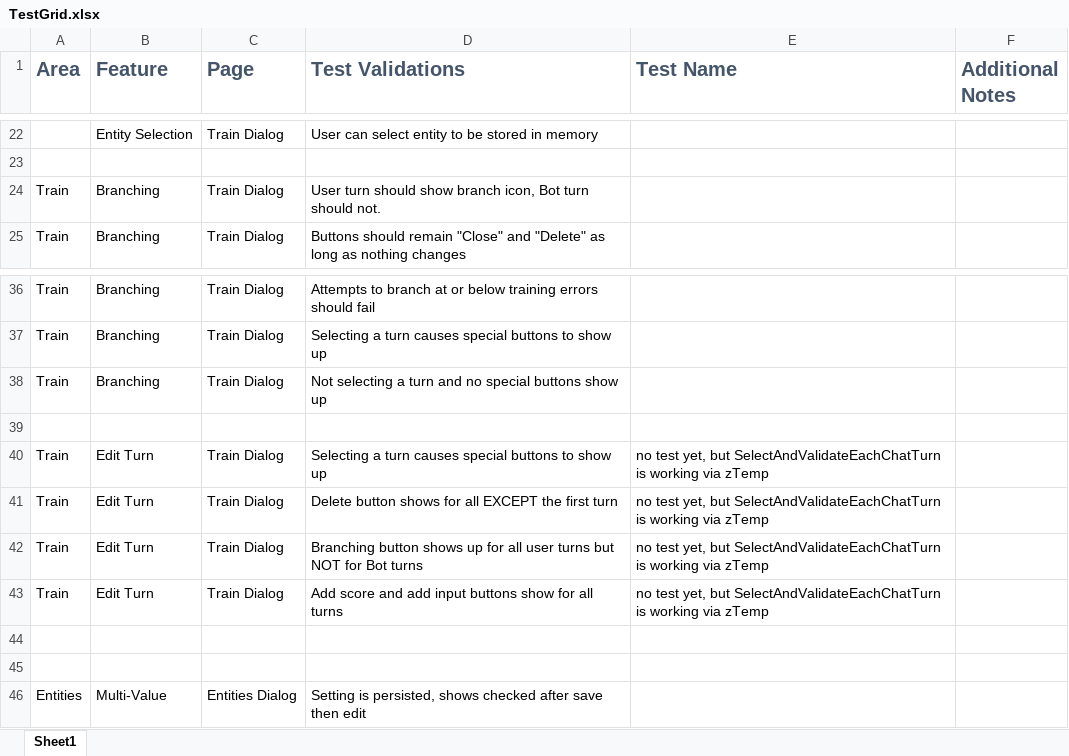
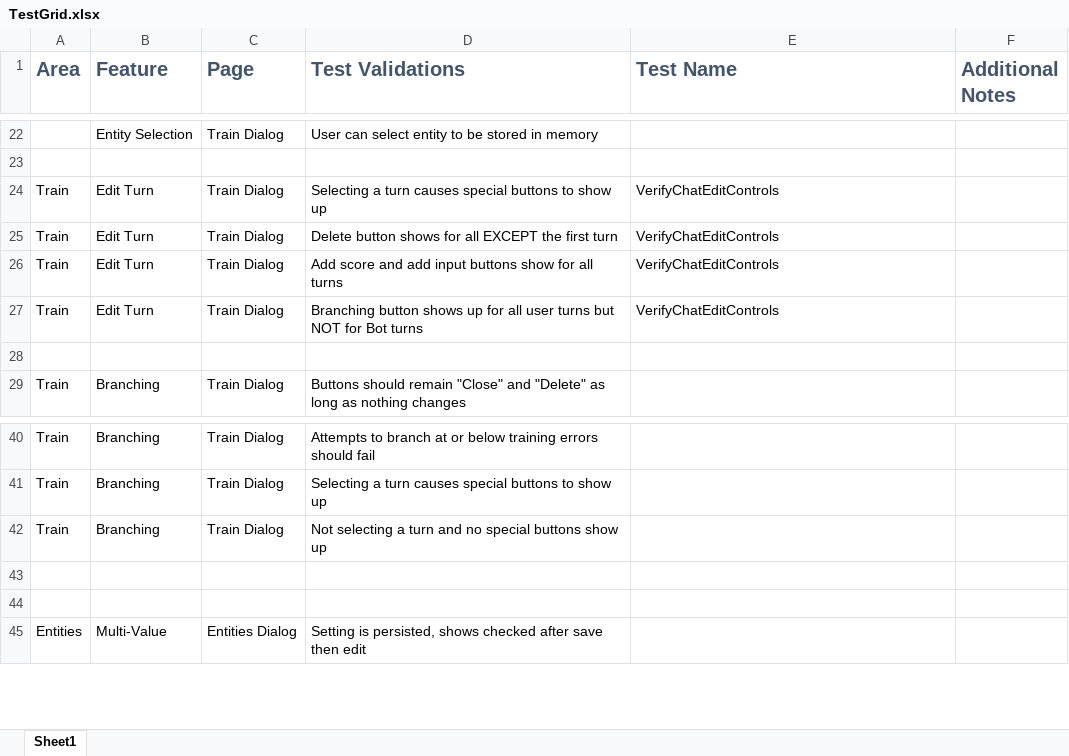
Before and after one commit to microsoft/ConversationLearner-UI, an Excel workbook: cypress/TestGrid.xlsx, sheet Sheet1, drawn as a sheet; only a part is shown, gaps mark what is left out; values as stored, in another font and other column widths than the file's, no borders; table styles not drawn; removed rows and columns are numbered as before the commit, all else as after; the diff names each change by its address in the sheet, - before the commit and + after, or states it on an @@ line.

Commit message:
feat: first test case complete
VerifyEditTrainingControlsAndLabels test case is complete and working

```diff
--- a/cypress/TestGrid.xlsx (sheet Sheet1)
+++ b/cypress/TestGrid.xlsx (sheet Sheet1)
+row 24: Train | Edit Turn | Train Dialog | Selecting a turn causes special buttons to show up | VerifyChatEditControls
+row 25: Train | Edit Turn | Train Dialog | Delete button shows for all EXCEPT the first turn | VerifyChatEditControls
-B26 (Feature): Branching
+B26 (Feature): Edit Turn
-D26 (Test Validations): User turn should show branch icon, Bot turn should not.
+D26 (Test Validations): Add score and add input buttons show for all turns
-E26 (Test Name): (empty)
+E26 (Test Name): VerifyChatEditControls
+row 27: Train | Edit Turn | Train Dialog | Branching button shows up for all user turns but NOT for Bot turns | VerifyChatEditControls
+row 28: (empty)
-row 39: (empty)
-row 40: Train | Edit Turn | Train Dialog | Selecting a turn causes special buttons to show up | no test yet, but SelectAndValidateEachChatTurn is working via zTemp
-row 41: Train | Edit Turn | Train Dialog | Delete button shows for all EXCEPT the first turn | no test yet, but SelectAndValidateEachChatTurn is working via zTemp
-row 42: Train | Edit Turn | Train Dialog | Branching button shows up for all user turns but NOT for Bot turns | no test yet, but SelectAndValidateEachChatTurn is working via zTemp
-row 43: Train | Edit Turn | Train Dialog | Add score and add input buttons show for all turns | no test yet, but SelectAndValidateEachChatTurn is working via zTemp
```
Also changed, not shown: 6 other files.
